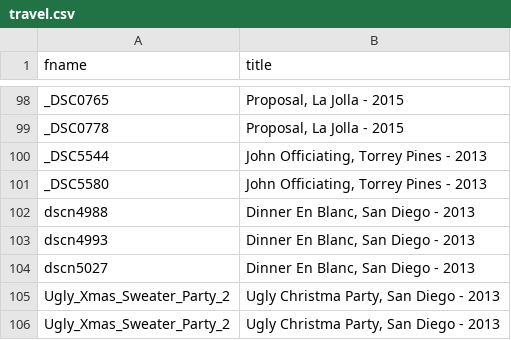
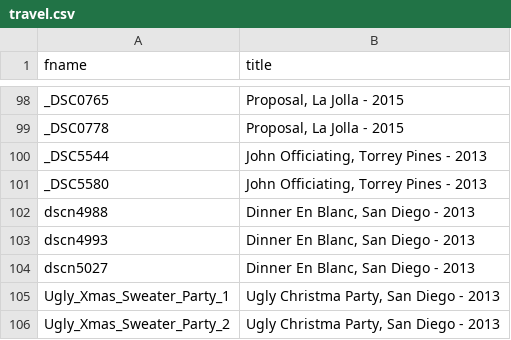
Before and after one commit to johnsgill3/wedding-site, a CSV file: _data/images/travel.csv, drawn as a sheet; only a part is shown, gaps mark what is left out.

Commit message:
Correct Ugly Christmas Sweater image

```diff
--- a/_data/images/travel.csv
+++ b/_data/images/travel.csv
@@ -104,3 +104,3 @@ dscn4993,"Dinner En Blanc, San Diego - 2013"
 dscn5027,"Dinner En Blanc, San Diego - 2013"
-Ugly_Xmas_Sweater_Party_2,"Ugly Christma Party, San Diego - 2013"
+Ugly_Xmas_Sweater_Party_1,"Ugly Christma Party, San Diego - 2013"
 Ugly_Xmas_Sweater_Party_2,"Ugly Christma Party, San Diego - 2013"
```
